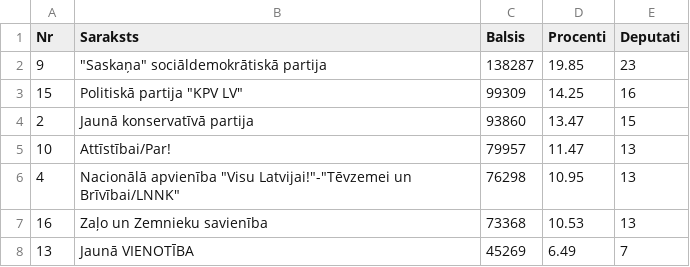
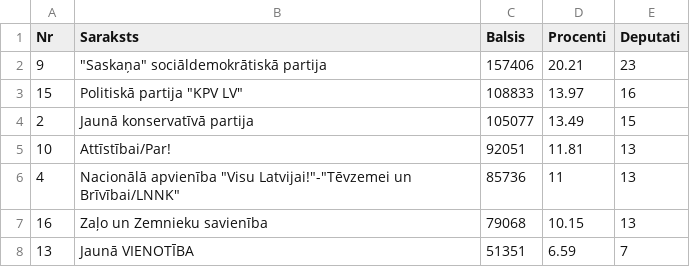
Before and after one commit to djhurio/sv2018, a CSV file: results/tab_dep.csv, drawn as a sheet.

```diff
--- a/results/tab_dep.csv
+++ b/results/tab_dep.csv
@@ -1,8 +1,8 @@
 Nr,Saraksts,Balsis,Procenti,Deputati
-9,"""Saskaņa"" sociāldemokrātiskā partija",138287,19.85,23
-15,"Politiskā partija ""KPV LV""",99309,14.25,16
-2,Jaunā konservatīvā partija,93860,13.47,15
-10,Attīstībai/Par!,79957,11.47,13
-4,"Nacionālā apvienība ""Visu Latvijai!""-""Tēvzemei un Brīvībai/LNNK""",76298,10.95,13
-16,Zaļo un Zemnieku savienība,73368,10.53,13
-13,Jaunā VIENOTĪBA,45269,6.49,7
+9,"""Saskaņa"" sociāldemokrātiskā partija",157406,20.21,23
+15,"Politiskā partija ""KPV LV""",108833,13.97,16
+2,Jaunā konservatīvā partija,105077,13.49,15
+10,Attīstībai/Par!,92051,11.81,13
+4,"Nacionālā apvienība ""Visu Latvijai!""-""Tēvzemei un Brīvībai/LNNK""",85736,11,13
+16,Zaļo un Zemnieku savienība,79068,10.15,13
+13,Jaunā VIENOTĪBA,51351,6.59,7
```
Also changed, not shown: data/dat_rez_part.csv, data/dat_rez_part_apg.csv, 2 other files.
